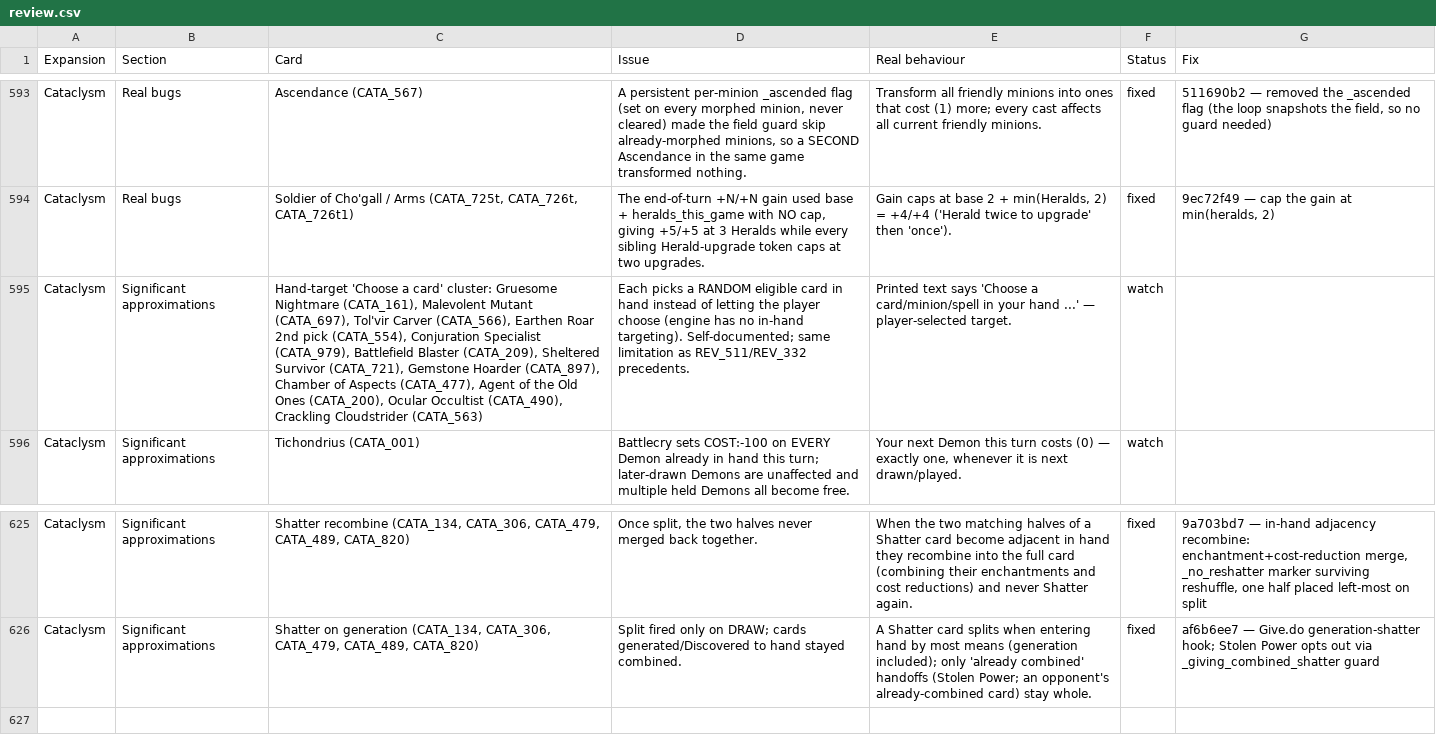
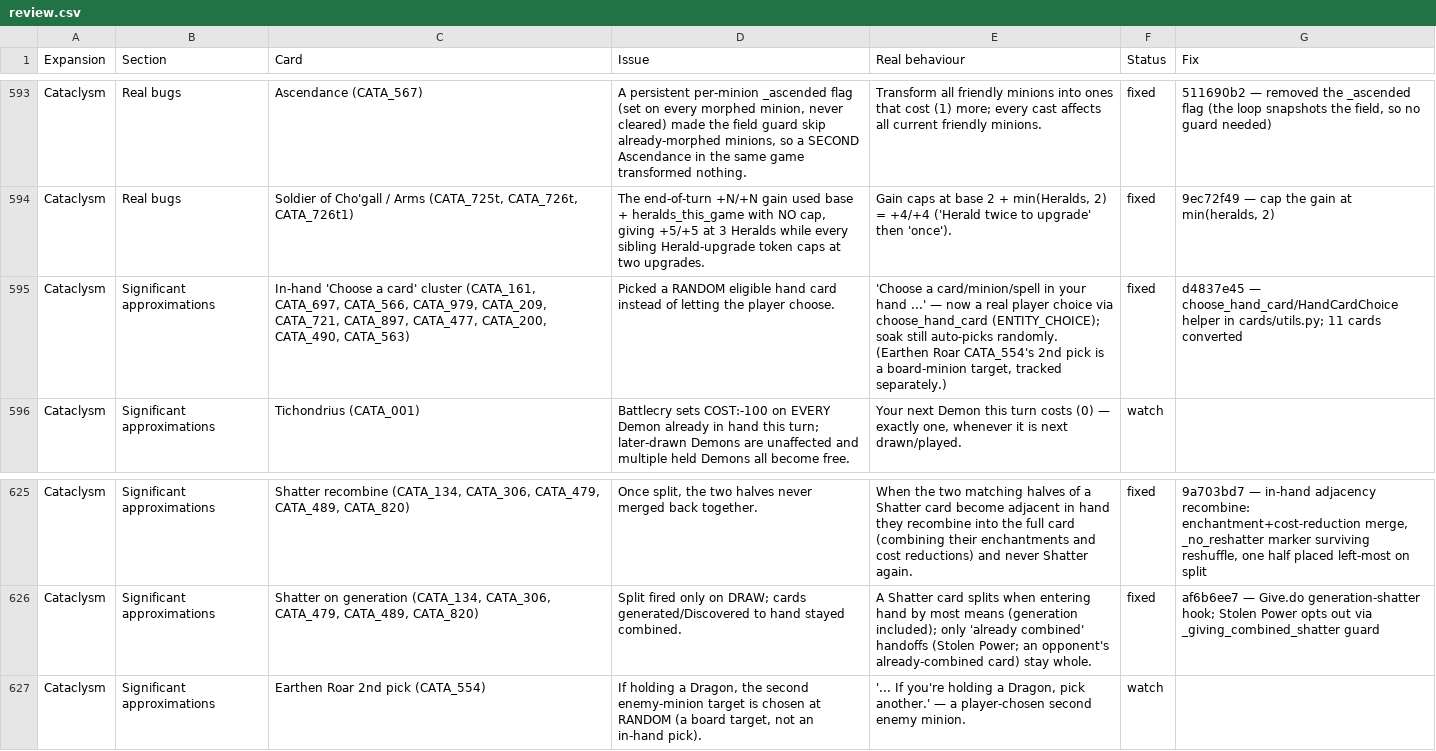
Before and after one commit to felipe-main/fireplace, a CSV file: review.csv, drawn as a sheet; only a part is shown, gaps mark what is left out; removed rows and columns are numbered as before the commit, all else as after; the diff names each change by its address in the sheet, - before the commit and + after, or states it on an @@ line.

Commit message:
docs: review.csv — in-hand Choose cluster fixed (5499ec3a); Earthen Roar 2nd-pick watch

```diff
--- a/review.csv
+++ b/review.csv
-row 595: Cataclysm | Significant approximations | Hand-target 'Choose a card' cluster: Gruesome Nightmare (CATA_161), Malevolent Mutant (CATA_697), Tol'vir Carver (CATA_566), Earthen Roar 2nd pick (CATA_554), Conjuration Specialist (CATA_979), Battlefield Blaster (CATA_209), Sheltered Survivor (CATA_721), Gemstone Hoarder (CATA_897), Chamber of Aspects (CATA_477), Agent of the Old Ones (CATA_200), Ocular Occultist (CATA_490), Crackling Cloudstrider (CATA_563) | Each picks a RANDOM eligible card in hand instead of letting the player choose (engine has no in-hand targeting). Self-documented; same limitation as REV_511/REV_332 precedents. | Printed text says 'Choose a card/minion/spell in your hand ...' — player-selected target. | watch
+row 595: Cataclysm | Significant approximations | In-hand 'Choose a card' cluster (CATA_161, CATA_697, CATA_566, CATA_979, CATA_209, CATA_721, CATA_897, CATA_477, CATA_200, CATA_490, CATA_563) | Picked a RANDOM eligible hand card instead of letting the player choose. | 'Choose a card/minion/spell in your hand ...' — now a real player choice via choose_hand_card (ENTITY_CHOICE); soak still auto-picks randomly. (Earthen Roar CATA_554's 2nd pick is a board-minion target, tracked separately.) | fixed | d4837e45 — choose_hand_card/HandCardChoice helper in cards/utils.py; 11 cards converted
+row 627: Cataclysm | Significant approximations | Earthen Roar 2nd pick (CATA_554) | If holding a Dragon, the second enemy-minion target is chosen at RANDOM (a board target, not an in-hand pick). | '... If you're holding a Dragon, pick another.' — a player-chosen second enemy minion. | watch
```
